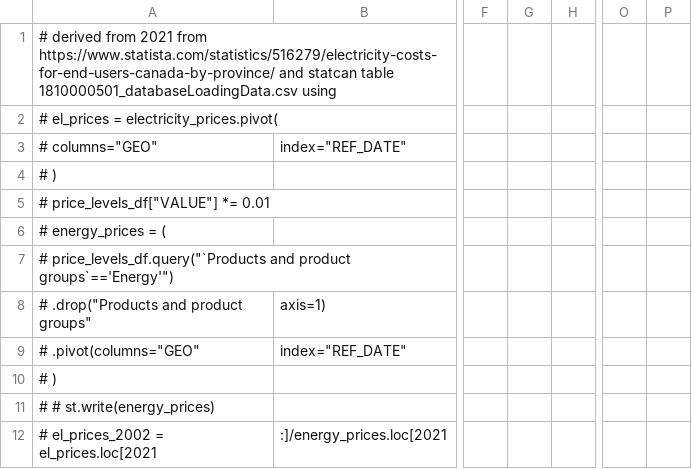
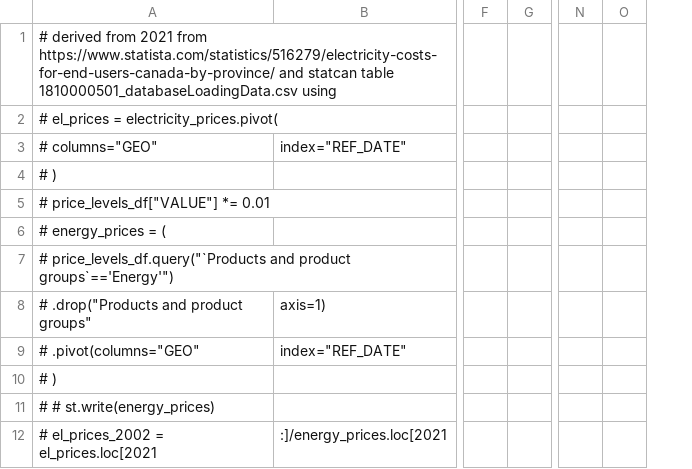
Before and after one commit to david-huck/abetam, a CSV file: data/canada/ca_electricity_prices.csv, drawn as a sheet; only a part is shown, gaps mark what is left out; removed rows and columns are numbered as before the commit, all else as after; the diff names each change by its address in the sheet, - before the commit and + after, or states it on an @@ line.

Commit message:
input data fine tuning and merging

```diff
--- a/data/canada/ca_electricity_prices.csv
+++ b/data/canada/ca_electricity_prices.csv
-column G, empty
-column P, empty
+column O, empty
```
Also changed, not shown: data/canada/biomass_prices.csv, 4 other files.
